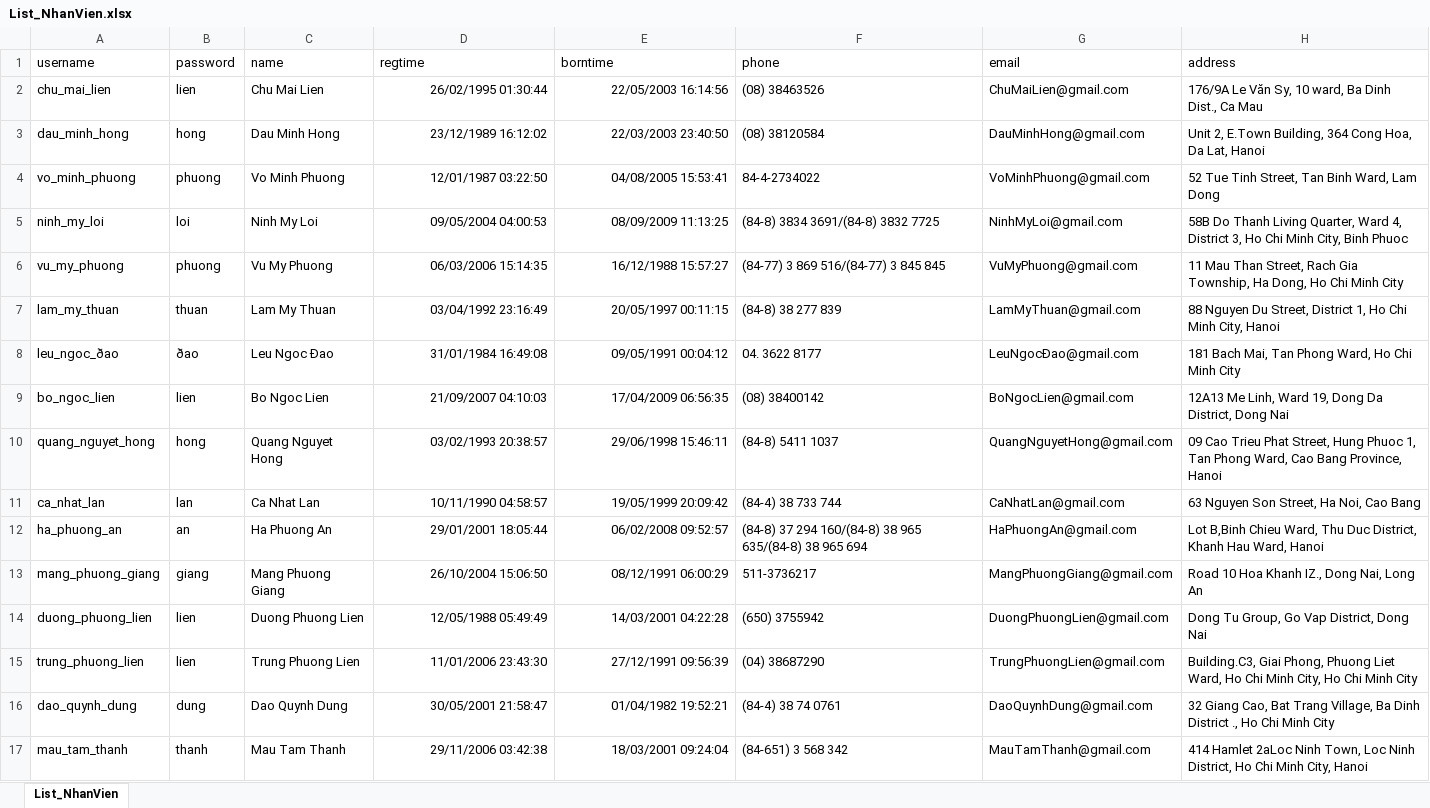
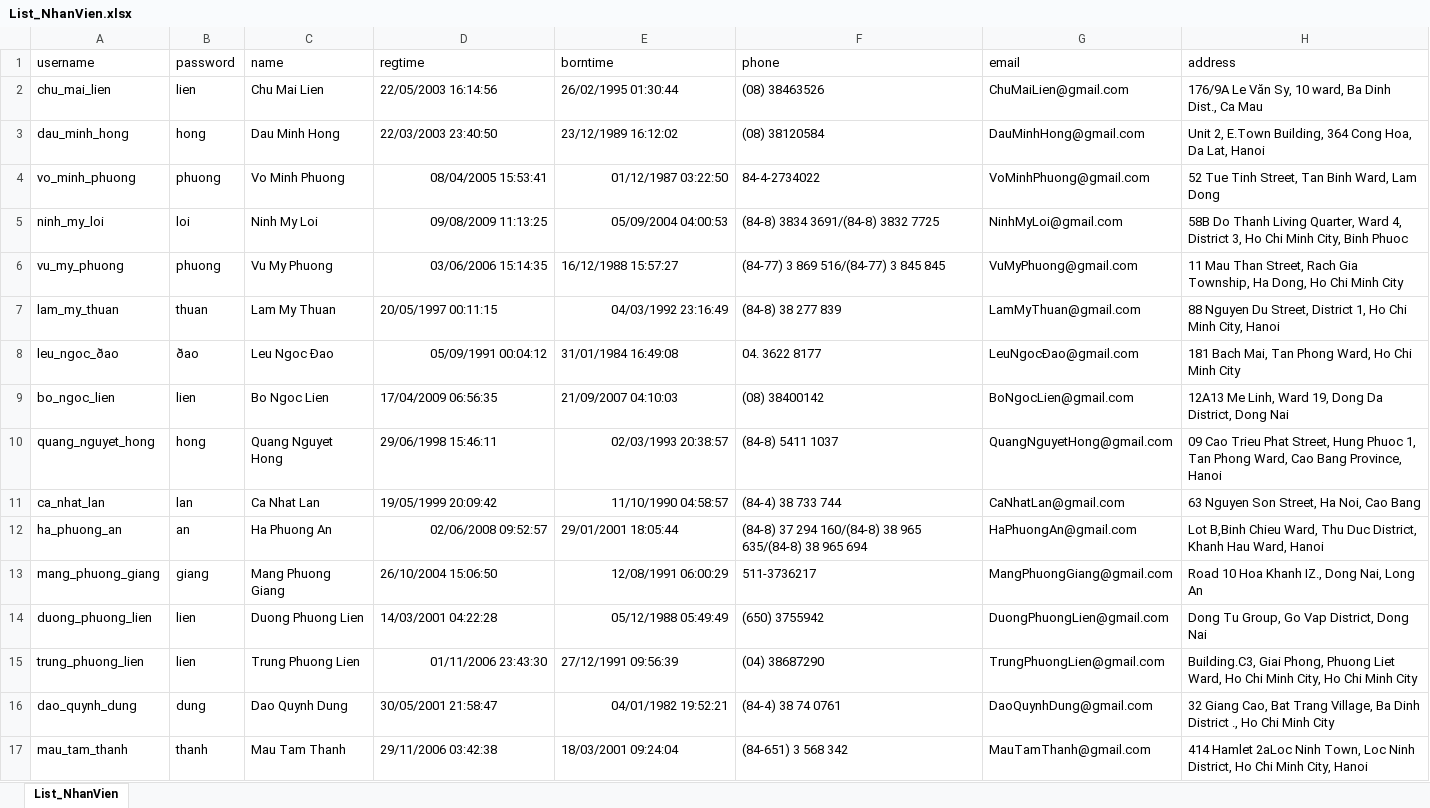
Before and after one commit to nguyenthanhhungdev/mini-library-manager, an Excel workbook: quanlythuvien/data/List_NhanVien.xlsx, sheet List_NhanVien, drawn as a sheet; only a part is shown; values as stored, in another font and other column widths than the file's, no borders; the diff covers the shown part only; the diff names each change by its address in the sheet, - before the commit and + after, or states it on an @@ line.

Commit message:
data corrected: regtime now after borntime (script updated)

```diff
--- a/quanlythuvien/data/List_NhanVien.xlsx (sheet List_NhanVien)
+++ b/quanlythuvien/data/List_NhanVien.xlsx (sheet List_NhanVien)
-D2 (regtime): 26/02/1995 01:30:44
+D2 (regtime): 22/05/2003 16:14:56
-E2 (borntime): 22/05/2003 16:14:56
+E2 (borntime): 26/02/1995 01:30:44
-D3 (regtime): 23/12/1989 16:12:02
+D3 (regtime): 22/03/2003 23:40:50
-E3 (borntime): 22/03/2003 23:40:50
+E3 (borntime): 23/12/1989 16:12:02
-D4 (regtime): 12/01/1987 03:22:50
+D4 (regtime): 08/04/2005 15:53:41
-E4 (borntime): 04/08/2005 15:53:41
+E4 (borntime): 01/12/1987 03:22:50
-D5 (regtime): 09/05/2004 04:00:53
+D5 (regtime): 09/08/2009 11:13:25
-E5 (borntime): 08/09/2009 11:13:25
+E5 (borntime): 05/09/2004 04:00:53
-D6 (regtime): 06/03/2006 15:14:35
+D6 (regtime): 03/06/2006 15:14:35
-E6 alignment: right
+E6 alignment: left
-D7 (regtime): 03/04/1992 23:16:49
+D7 (regtime): 20/05/1997 00:11:15
-E7 (borntime): 20/05/1997 00:11:15
+E7 (borntime): 04/03/1992 23:16:49
-D8 (regtime): 31/01/1984 16:49:08
+D8 (regtime): 05/09/1991 00:04:12
-E8 (borntime): 09/05/1991 00:04:12
+E8 (borntime): 31/01/1984 16:49:08
-D9 (regtime): 21/09/2007 04:10:03
+D9 (regtime): 17/04/2009 06:56:35
-E9 (borntime): 17/04/2009 06:56:35
+E9 (borntime): 21/09/2007 04:10:03
-D10 (regtime): 03/02/1993 20:38:57
+D10 (regtime): 29/06/1998 15:46:11
-E10 (borntime): 29/06/1998 15:46:11
+E10 (borntime): 02/03/1993 20:38:57
-D11 (regtime): 10/11/1990 04:58:57
+D11 (regtime): 19/05/1999 20:09:42
-E11 (borntime): 19/05/1999 20:09:42
+E11 (borntime): 11/10/1990 04:58:57
-D12 (regtime): 29/01/2001 18:05:44
+D12 (regtime): 02/06/2008 09:52:57
-E12 (borntime): 06/02/2008 09:52:57
+E12 (borntime): 29/01/2001 18:05:44
-D13 alignment: right
+D13 alignment: left
-E13 (borntime): 08/12/1991 06:00:29
+E13 (borntime): 12/08/1991 06:00:29
-D14 (regtime): 12/05/1988 05:49:49
+D14 (regtime): 14/03/2001 04:22:28
-E14 (borntime): 14/03/2001 04:22:28
+E14 (borntime): 05/12/1988 05:49:49
-D15 (regtime): 11/01/2006 23:43:30
+D15 (regtime): 01/11/2006 23:43:30
-E15 alignment: right
+E15 alignment: left
-D16 alignment: right
+D16 alignment: left
-E16 (borntime): 01/04/1982 19:52:21
+E16 (borntime): 04/01/1982 19:52:21
-D17:E17 alignment: right
+D17:E17 alignment: left
```
Also changed, not shown: 23 edited cells and cell formats elsewhere in this sheet, quanlythuvien/data/List_DocGia.xlsx, 5 other files.
